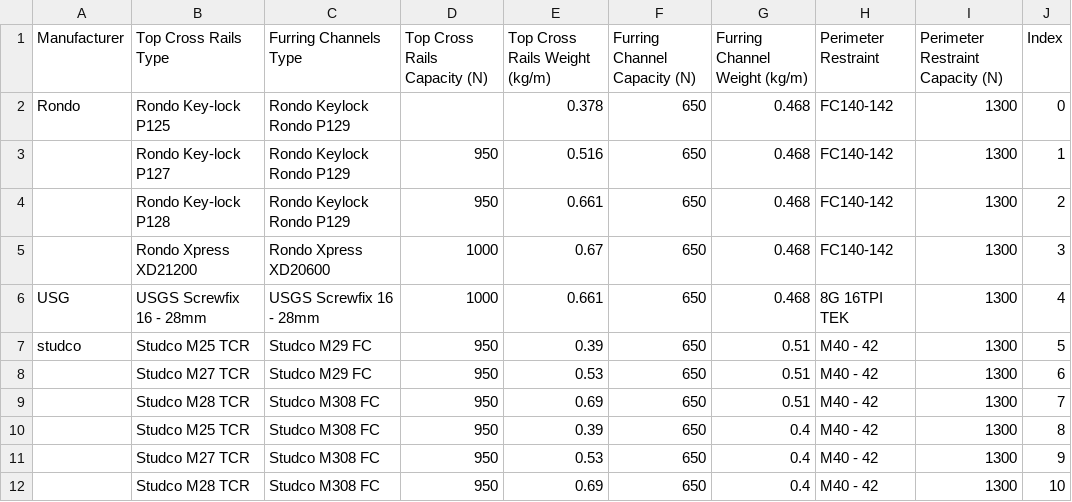
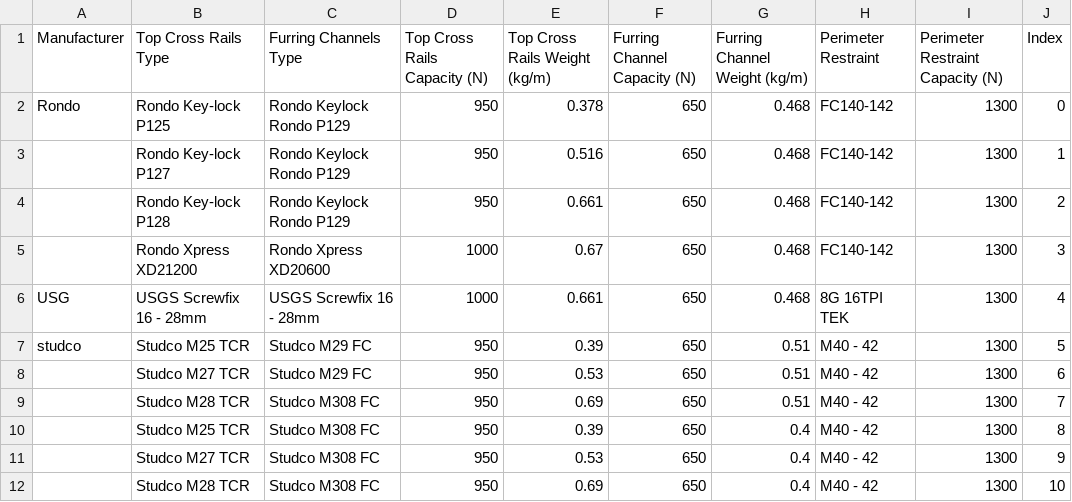
Before and after one commit to BVT-Engineering/Product_Information, a CSV file: product_information/data/Lining Grids.csv, drawn as a sheet.

Commit message:
Update Lining Grids.csv

```diff
--- a/product_information/data/Lining Grids.csv
+++ b/product_information/data/Lining Grids.csv
@@ -1,3 +1,3 @@
 Manufacturer,Top Cross Rails Type,Furring Channels Type,Top Cross Rails Capacity (N),Top Cross Rails Weight (kg/m),Furring Channel Capacity (N),Furring Channel Weight (kg/m),Perimeter Restraint,Perimeter Restraint Capacity (N),Index
-Rondo,Rondo Key-lock P125,Rondo Keylock Rondo P129,,0.378,650,0.468,FC140-142,1300,0
+Rondo,Rondo Key-lock P125,Rondo Keylock Rondo P129,950,0.378,650,0.468,FC140-142,1300,0
 ,Rondo Key-lock P127,Rondo Keylock Rondo P129,950,0.516,650,0.468,FC140-142,1300,1
```
